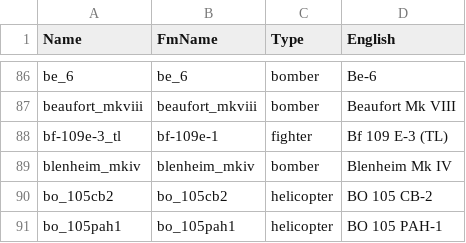
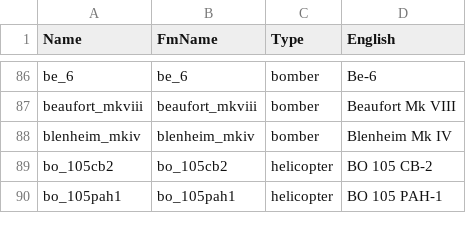
Before and after one commit to SpaceCapo/warthunder-byo-fm, a CSV file: latest/fm/fm_names_db.csv, drawn as a sheet; only a part is shown, gaps mark what is left out.

```diff
--- a/latest/fm/fm_names_db.csv
+++ b/latest/fm/fm_names_db.csv
@@ -87,3 +87,2 @@ be_6;be_6;bomber;Be-6
 beaufort_mkviii;beaufort_mkviii;bomber;Beaufort Mk VIII
-bf-109e-3_tl;bf-109e-1;fighter;Bf 109 E-3 (TL)
 blenheim_mkiv;blenheim_mkiv;bomber;Blenheim Mk IV
```
Also changed, not shown: 5 other files.
